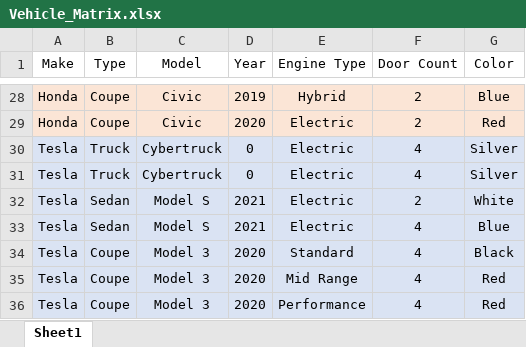
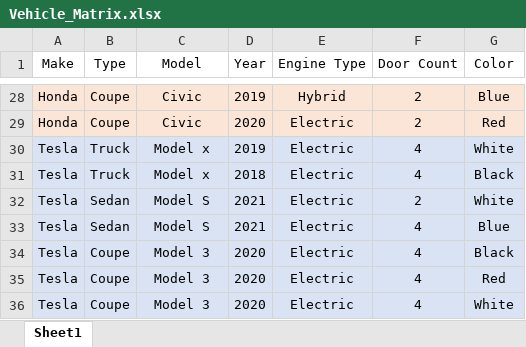
Before and after one commit to Jsmit132/CIS255_Vehicle, an Excel workbook: doc/Vehicle_Matrix.xlsx, sheet Sheet1, drawn as a sheet; only a part is shown, gaps mark what is left out; values as stored, in another font and other column widths than the file's, no borders; the diff names each change by its address in the sheet, - before the commit and + after, or states it on an @@ line.

Commit message:
Updated Vehicle_Matrix's Tesla section

```diff
--- a/doc/Vehicle_Matrix.xlsx (sheet Sheet1)
+++ b/doc/Vehicle_Matrix.xlsx (sheet Sheet1)
-C30:C31 (Model): Cybertruck
+C30:C31 (Model): Model x
-D30 (Year): 0
+D30 (Year): 2019
-G30 (Color): Silver
+G30 (Color): White
-D31 (Year): 0
+D31 (Year): 2018
-G31 (Color): Silver
+G31 (Color): Black
-E34 (Engine Type): Standard
+E34 (Engine Type): Electric
-E35 (Engine Type): Mid Range
+E35 (Engine Type): Electric
-E36 (Engine Type): Performance
+E36 (Engine Type): Electric
-G36 (Color): Red
+G36 (Color): White
```
